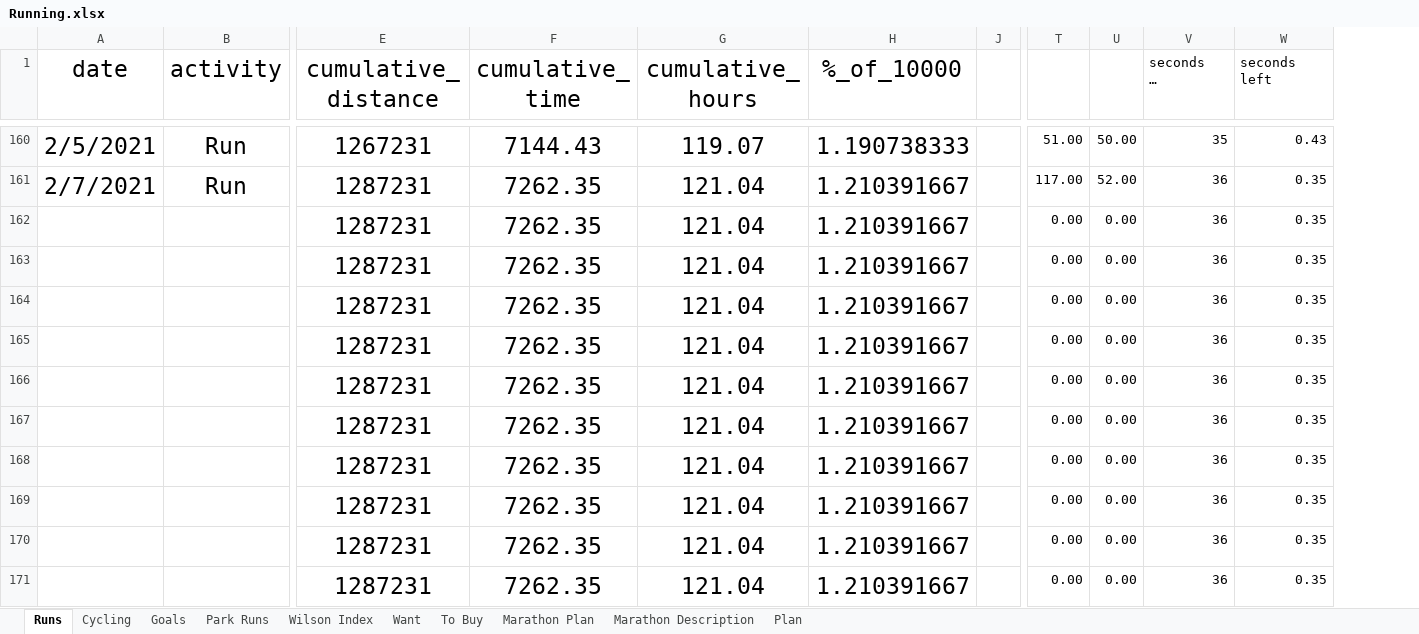
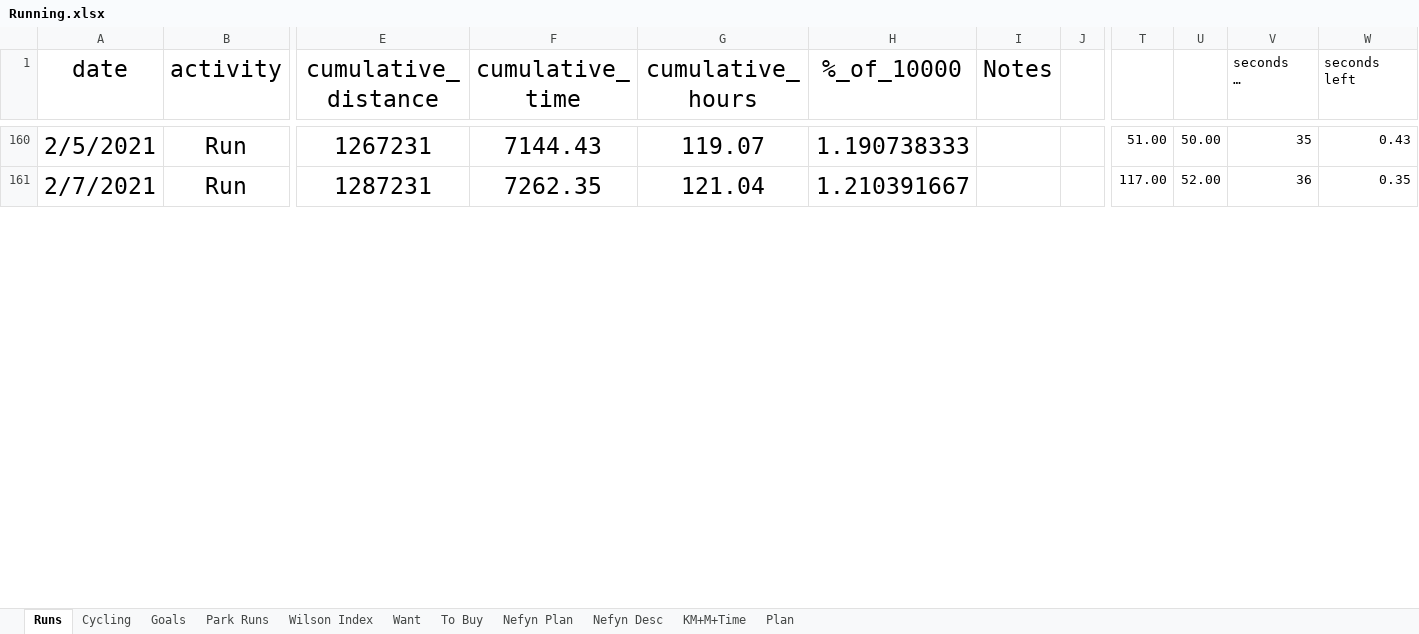
Before and after one commit to Antonio-John/running, an Excel workbook: data/raw/Running.xlsx, sheet Runs, drawn as a sheet; only a part is shown, gaps mark what is left out; long unchanged cells end in …; values as stored, in another font and other column widths than the file's, no borders; removed rows and columns are numbered as before the commit, all else as after; rows hold the shown columns only; the diff covers the shown part only; the diff names each change by its address in the sheet, - before the commit and + after, or states it on an @@ line.

```diff
--- a/data/raw/Running.xlsx (sheet Runs)
+++ b/data/raw/Running.xlsx (sheet Runs)
-sheet tab: Marathon Description
+sheet tab: Nefyn Desc
-sheet tab: Marathon Plan
+sheet tab: Nefyn Plan
+sheet tab: KM+M+Time
@@ column I (Notes) unhidden, empty @@
-row 162:  |  | 1287231 | 7262.35 | 121.04 | 1.210391667 |  | 0.00 | 0.00 | 36 | 0.35
-row 163:  |  | 1287231 | 7262.35 | 121.04 | 1.210391667 |  | 0.00 | 0.00 | 36 | 0.35
-row 164:  |  | 1287231 | 7262.35 | 121.04 | 1.210391667 |  | 0.00 | 0.00 | 36 | 0.35
-row 165:  |  | 1287231 | 7262.35 | 121.04 | 1.210391667 |  | 0.00 | 0.00 | 36 | 0.35
-row 166:  |  | 1287231 | 7262.35 | 121.04 | 1.210391667 |  | 0.00 | 0.00 | 36 | 0.35
-row 167:  |  | 1287231 | 7262.35 | 121.04 | 1.210391667 |  | 0.00 | 0.00 | 36 | 0.35
-row 168:  |  | 1287231 | 7262.35 | 121.04 | 1.210391667 |  | 0.00 | 0.00 | 36 | 0.35
-row 169:  |  | 1287231 | 7262.35 | 121.04 | 1.210391667 |  | 0.00 | 0.00 | 36 | 0.35
-row 170:  |  | 1287231 | 7262.35 | 121.04 | 1.210391667 |  | 0.00 | 0.00 | 36 | 0.35
-row 171:  |  | 1287231 | 7262.35 | 121.04 | 1.210391667 |  | 0.00 | 0.00 | 36 | 0.35
```
Also changed, not shown: 40 added rows and 30 removed rows elsewhere in this sheet, sheet Cycling, sheet Plan, sheet Goals, 3 other files.
